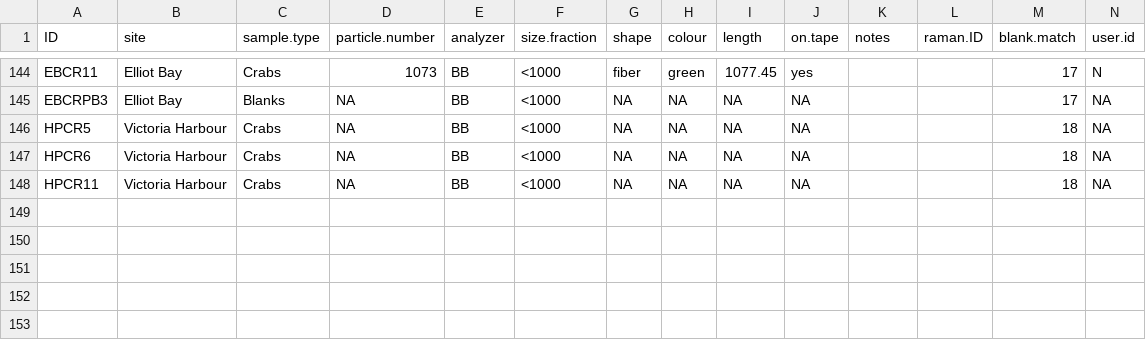
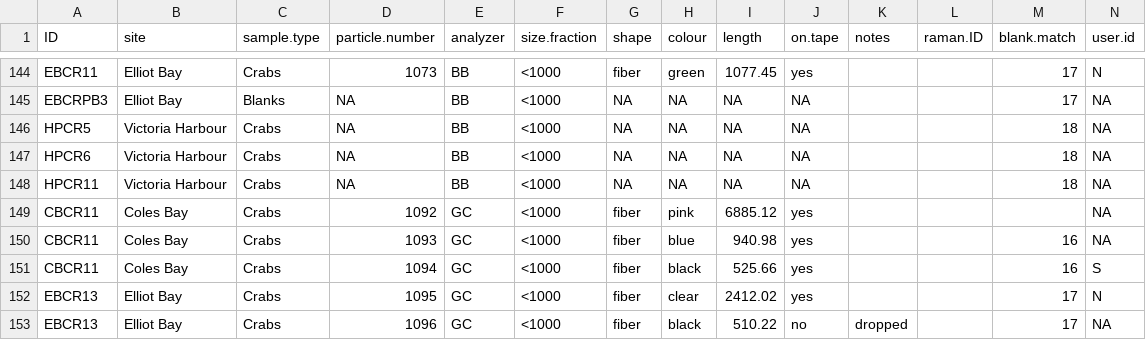
Before and after one commit to GCov/Covernton_et_al_2021_MPs_and_food_webs, a CSV file: crabs.csv, drawn as a sheet; only a part is shown, gaps mark what is left out.

```diff
--- a/crabs.csv
+++ b/crabs.csv
@@ -150 +150,6 @@ HPCR6,Victoria Harbour,Crabs,NA,BB,<1000,NA,NA,NA,NA,,,18,NA
 HPCR11,Victoria Harbour,Crabs,NA,BB,<1000,NA,NA,NA,NA,,,18,NA
+CBCR11,Coles Bay,Crabs,1092,GC,<1000,fiber,pink,6885.12,yes,,,,NA
+CBCR11,Coles Bay,Crabs,1093,GC,<1000,fiber,blue,940.98,yes,,,16,NA
+CBCR11,Coles Bay,Crabs,1094,GC,<1000,fiber,black,525.66,yes,,,16,S
+EBCR13,Elliot Bay,Crabs,1095,GC,<1000,fiber,clear,2412.02,yes,,,17,N
+EBCR13,Elliot Bay,Crabs,1096,GC,<1000,fiber,black,510.22,no,dropped,,17,NA
```
Also changed, not shown: rockfish.csv, sea_cucumbers.csv, 10 other files.
